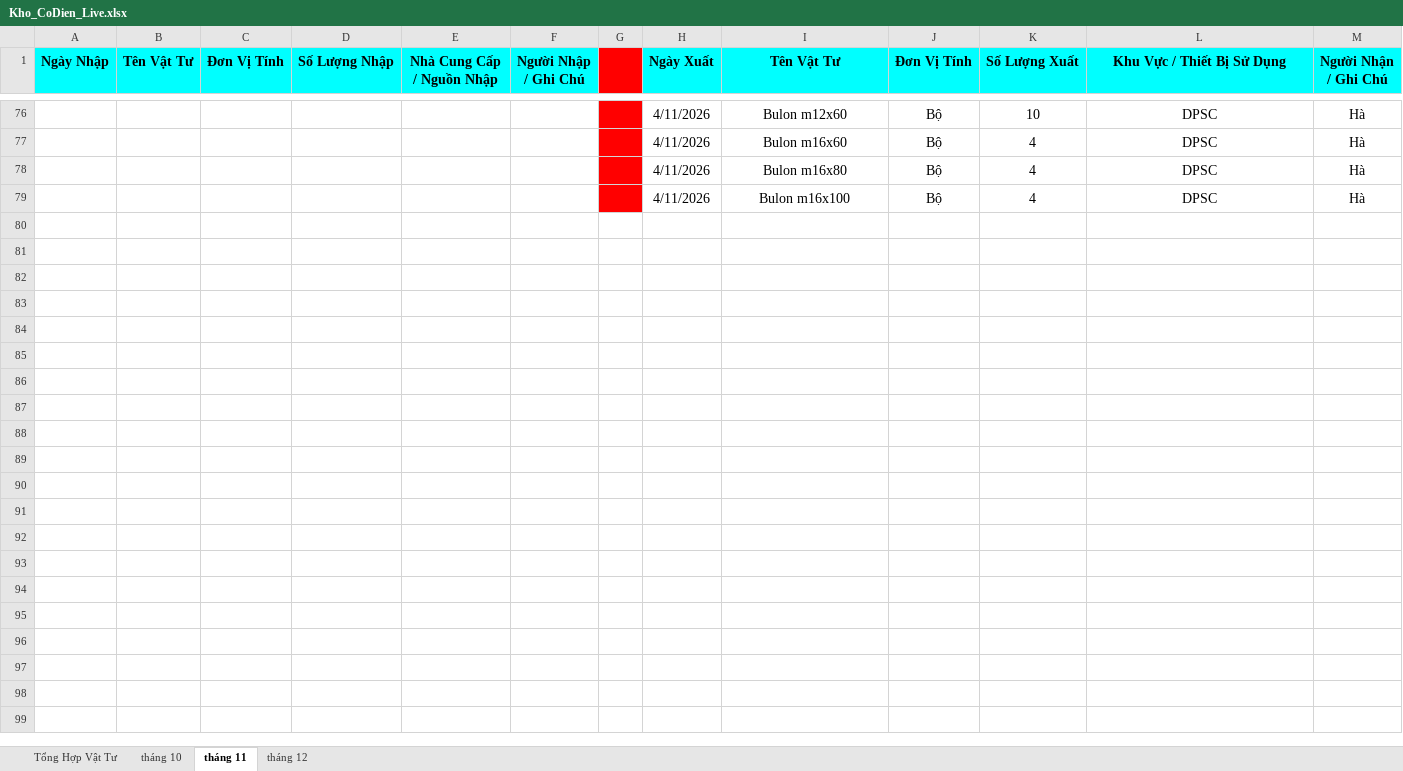
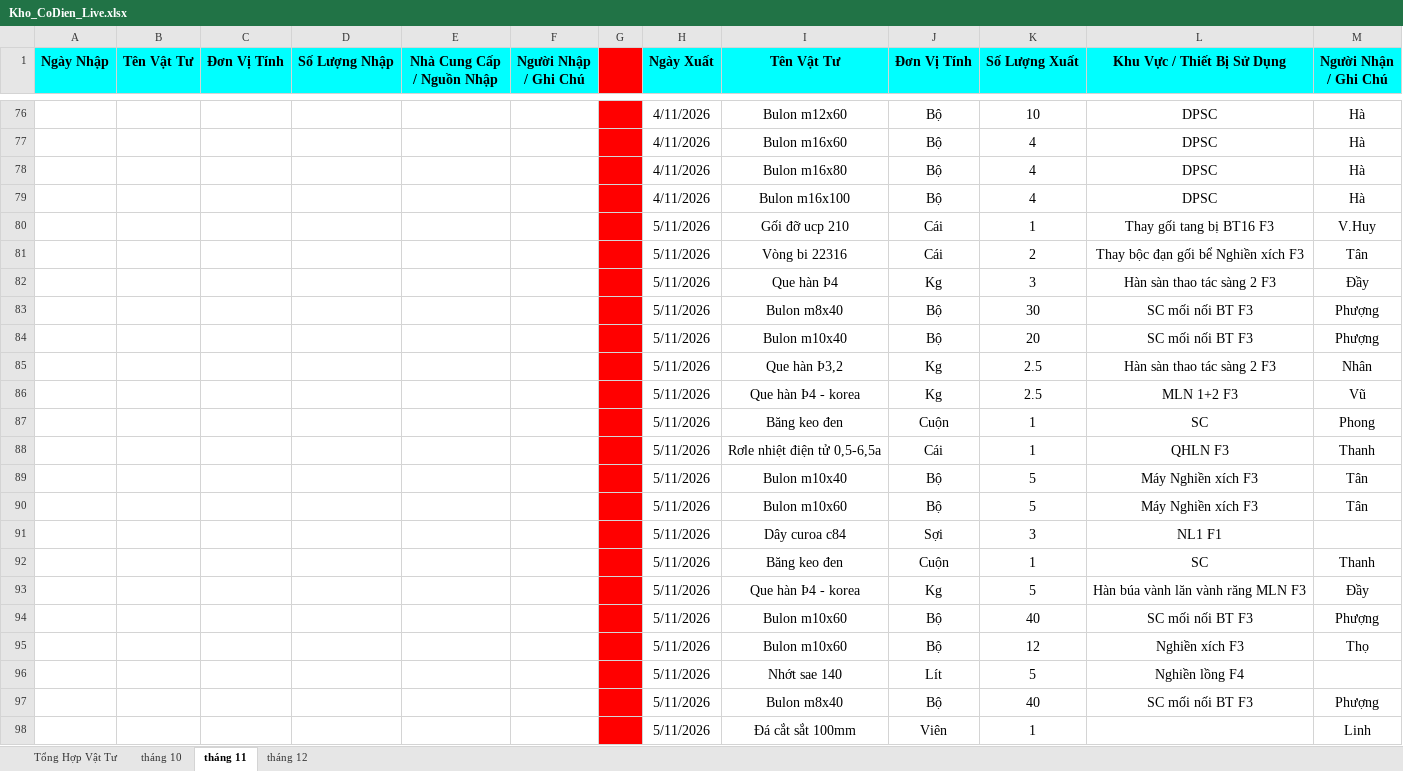
Before and after one commit to phongktcfc-tech/quanlyvattukythuatCFC, an Excel workbook: Agent2_Data/Kho_CoDien_Live.xlsx, sheet tháng 11, drawn as a sheet; only a part is shown, gaps mark what is left out; values as stored, in another font and other column widths than the file's, no borders; charts and pictures not drawn; the diff covers the shown part only; the diff names each change by its address in the sheet, - before the commit and + after, or states it on an @@ line.

```diff
--- a/Agent2_Data/Kho_CoDien_Live.xlsx (sheet tháng 11)
+++ b/Agent2_Data/Kho_CoDien_Live.xlsx (sheet tháng 11)
+row 80:  |  |  |  |  |  |  | 5/11/2026 | Gối đỡ ucp 210 | Cái | 1 | Thay gối tang bị BT16 F3 | V.Huy
+row 81:  |  |  |  |  |  |  | 5/11/2026 | Vòng bi 22316 | Cái | 2 | Thay bộc đạn gối bể Nghiền xích F3 | Tân
+row 82:  |  |  |  |  |  |  | 5/11/2026 | Que hàn Þ4 | Kg | 3 | Hàn sàn thao tác sàng 2 F3 | Đầy
+row 83:  |  |  |  |  |  |  | 5/11/2026 | Bulon m8x40 | Bộ | 30 | SC mối nối BT F3 | Phượng
+row 84:  |  |  |  |  |  |  | 5/11/2026 | Bulon m10x40 | Bộ | 20 | SC mối nối BT F3 | Phượng
+row 85:  |  |  |  |  |  |  | 5/11/2026 | Que hàn Þ3,2 | Kg | 2.5 | Hàn sàn thao tác sàng 2 F3 | Nhân
+row 86:  |  |  |  |  |  |  | 5/11/2026 | Que hàn Þ4 - korea | Kg | 2.5 | MLN 1+2 F3 | Vũ
+row 87:  |  |  |  |  |  |  | 5/11/2026 | Băng keo đen | Cuộn | 1 | SC | Phong
+row 88:  |  |  |  |  |  |  | 5/11/2026 | Rơle nhiệt điện tử 0,5-6,5a | Cái | 1 | QHLN F3 | Thanh
+row 89:  |  |  |  |  |  |  | 5/11/2026 | Bulon m10x40 | Bộ | 5 | Máy Nghiền xích F3 | Tân
+row 90:  |  |  |  |  |  |  | 5/11/2026 | Bulon m10x60 | Bộ | 5 | Máy Nghiền xích F3 | Tân
+row 91:  |  |  |  |  |  |  | 5/11/2026 | Dây curoa c84 | Sợi | 3 | NL1 F1
+row 92:  |  |  |  |  |  |  | 5/11/2026 | Băng keo đen | Cuộn | 1 | SC | Thanh
+row 93:  |  |  |  |  |  |  | 5/11/2026 | Que hàn Þ4 - korea | Kg | 5 | Hàn búa vành lăn vành răng MLN F3 | Đầy
+row 94:  |  |  |  |  |  |  | 5/11/2026 | Bulon m10x60 | Bộ | 40 | SC mối nối BT F3 | Phượng
+row 95:  |  |  |  |  |  |  | 5/11/2026 | Bulon m10x60 | Bộ | 12 | Nghiền xích F3 | Thọ
+row 96:  |  |  |  |  |  |  | 5/11/2026 | Nhớt sae 140 | Lít | 5 | Nghiền lồng F4
+row 97:  |  |  |  |  |  |  | 5/11/2026 | Bulon m8x40 | Bộ | 40 | SC mối nối BT F3 | Phượng
+row 98:  |  |  |  |  |  |  | 5/11/2026 | Đá cắt sắt 100mm | Viên | 1 |  | Linh
```
Also changed, not shown: 107 added rows and 49 edited cells elsewhere in this sheet, sheet Tổng Hợp Vật Tư, formulas that keep their value, 3 other files.
